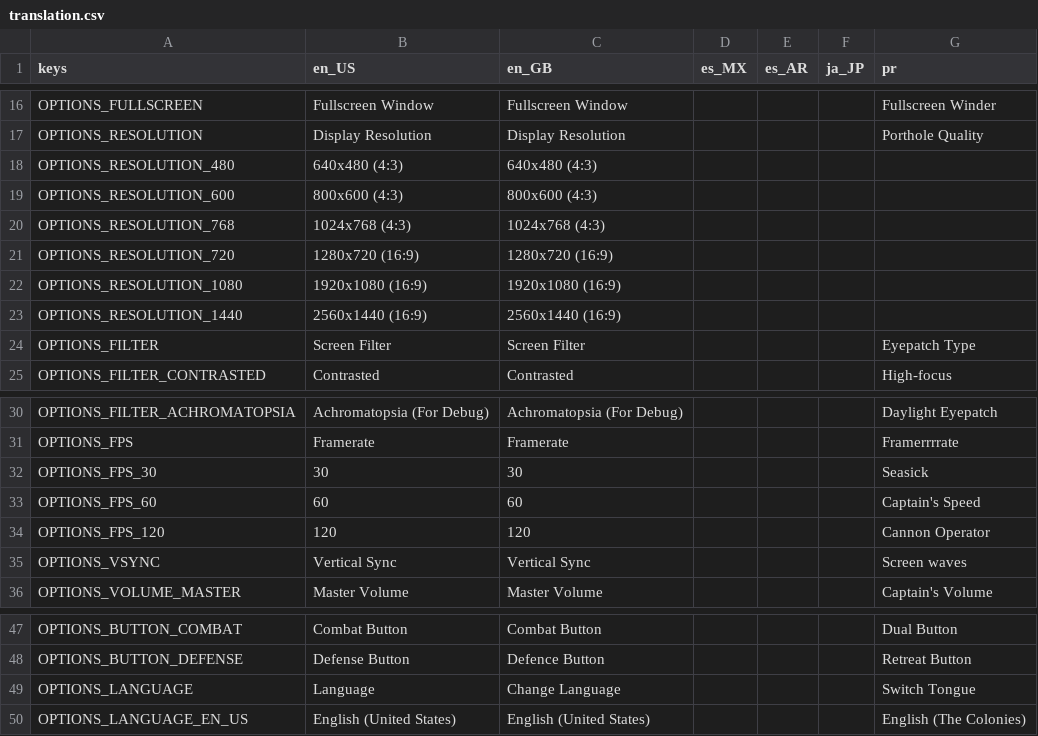
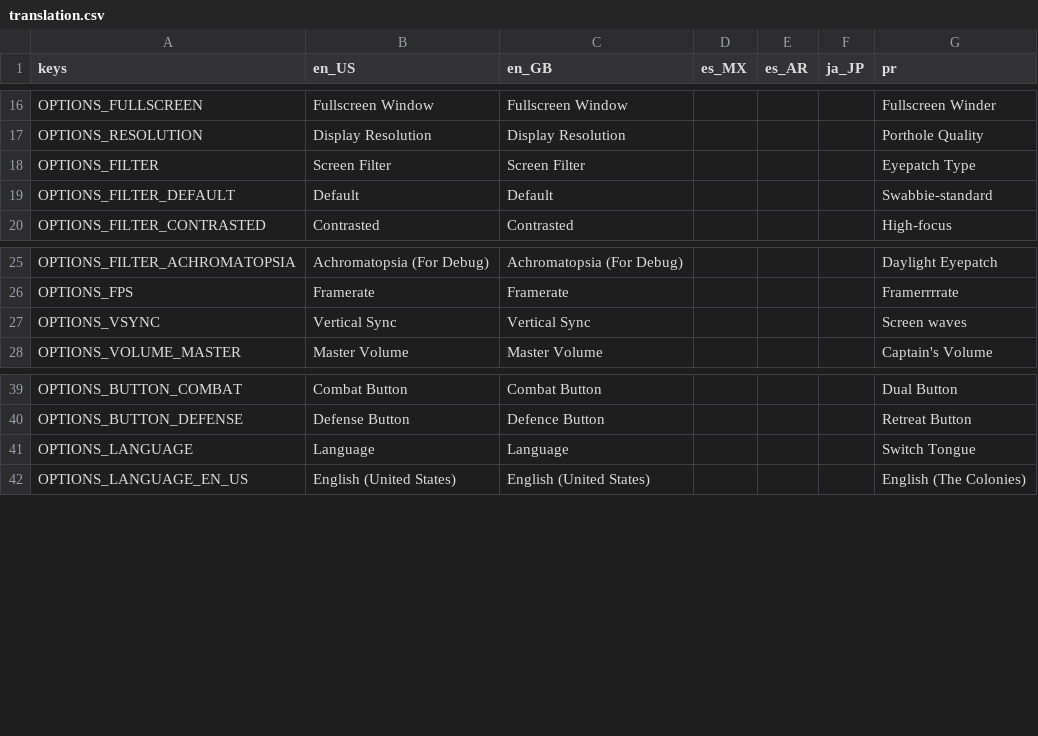
Before and after one commit to ymskimei/Snail-Quest, a CSV file: source/translations/translation.csv, drawn as a sheet; only a part is shown, gaps mark what is left out.

```diff
--- a/source/translations/translation.csv
+++ b/source/translations/translation.csv
@@ -17,9 +17,4 @@ OPTIONS_FULLSCREEN	Fullscreen Window	Fullscreen Window				Fullscreen Winder
 OPTIONS_RESOLUTION	Display Resolution	Display Resolution				Porthole Quality
-OPTIONS_RESOLUTION_480	640x480 (4:3)	640x480 (4:3)				
-OPTIONS_RESOLUTION_600	800x600 (4:3)	800x600 (4:3)				
-OPTIONS_RESOLUTION_768	1024x768 (4:3)	1024x768 (4:3)				
-OPTIONS_RESOLUTION_720	1280x720 (16:9)	1280x720 (16:9)				
-OPTIONS_RESOLUTION_1080	1920x1080 (16:9)	1920x1080 (16:9)				
-OPTIONS_RESOLUTION_1440	2560x1440 (16:9)	2560x1440 (16:9)				
 OPTIONS_FILTER	Screen Filter	Screen Filter				Eyepatch Type
+OPTIONS_FILTER_DEFAULT	Default	Default				Swabbie-standard
 OPTIONS_FILTER_CONTRASTED	Contrasted	Contrasted				High-focus
@@ -31,5 +26,2 @@ OPTIONS_FILTER_ACHROMATOPSIA	Achromatopsia (For Debug)	Achromatopsia (For Debug)
 OPTIONS_FPS	Framerate	Framerate				Framerrrrate
-OPTIONS_FPS_30	30	30				Seasick
-OPTIONS_FPS_60	60	60				Captain's Speed
-OPTIONS_FPS_120	120	120				Cannon Operator
 OPTIONS_VSYNC	Vertical Sync	Vertical Sync				Screen waves
@@ -48,3 +40,3 @@ OPTIONS_BUTTON_COMBAT	Combat Button	Combat Button				Dual Button
 OPTIONS_BUTTON_DEFENSE	Defense Button	Defence Button				Retreat Button
-OPTIONS_LANGUAGE	Language	Change Language				Switch Tongue
+OPTIONS_LANGUAGE	Language	Language				Switch Tongue
 OPTIONS_LANGUAGE_EN_US	English (United States)	English (United States)				English (The Colonies)
```
Also changed, not shown: 14 other files.
